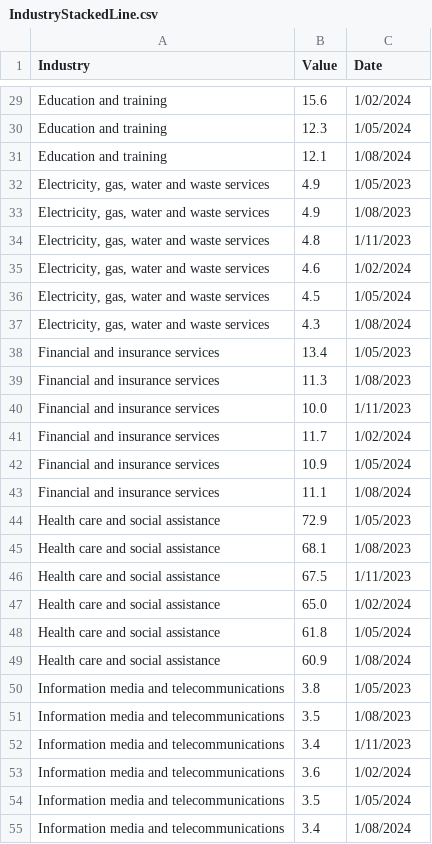
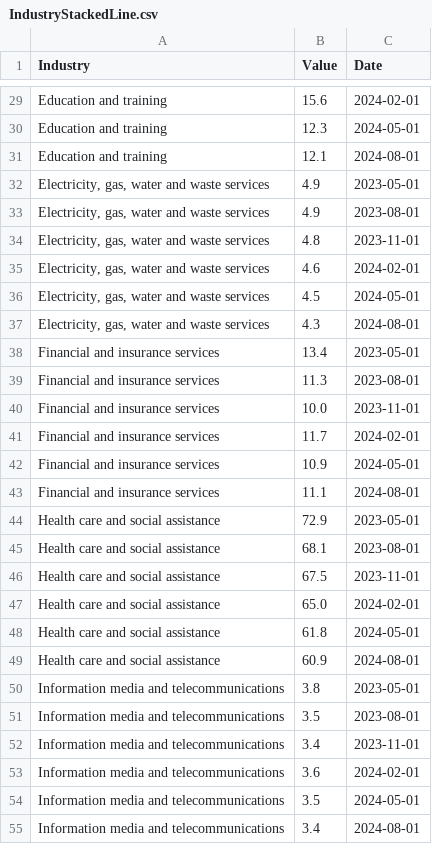
Before and after one commit to loha69/FIT3179-Assignment-2, a CSV file: data/IndustryStackedLine.csv, drawn as a sheet; only a part is shown, gaps mark what is left out; the diff covers the shown part only; the diff names each change by its address in the sheet, - before the commit and + after, or states it on an @@ line.

```diff
--- a/data/IndustryStackedLine.csv
+++ b/data/IndustryStackedLine.csv
-C29 (Date): 1/02/2024
+C29 (Date): 2024-02-01
-C30 (Date): 1/05/2024
+C30 (Date): 2024-05-01
-C31 (Date): 1/08/2024
+C31 (Date): 2024-08-01
-C32 (Date): 1/05/2023
+C32 (Date): 2023-05-01
-C33 (Date): 1/08/2023
+C33 (Date): 2023-08-01
-C34 (Date): 1/11/2023
+C34 (Date): 2023-11-01
-C35 (Date): 1/02/2024
+C35 (Date): 2024-02-01
-C36 (Date): 1/05/2024
+C36 (Date): 2024-05-01
-C37 (Date): 1/08/2024
+C37 (Date): 2024-08-01
-C38 (Date): 1/05/2023
+C38 (Date): 2023-05-01
-C39 (Date): 1/08/2023
+C39 (Date): 2023-08-01
-C40 (Date): 1/11/2023
+C40 (Date): 2023-11-01
-C41 (Date): 1/02/2024
+C41 (Date): 2024-02-01
-C42 (Date): 1/05/2024
+C42 (Date): 2024-05-01
-C43 (Date): 1/08/2024
+C43 (Date): 2024-08-01
-C44 (Date): 1/05/2023
+C44 (Date): 2023-05-01
-C45 (Date): 1/08/2023
+C45 (Date): 2023-08-01
-C46 (Date): 1/11/2023
+C46 (Date): 2023-11-01
-C47 (Date): 1/02/2024
+C47 (Date): 2024-02-01
-C48 (Date): 1/05/2024
+C48 (Date): 2024-05-01
-C49 (Date): 1/08/2024
+C49 (Date): 2024-08-01
-C50 (Date): 1/05/2023
+C50 (Date): 2023-05-01
-C51 (Date): 1/08/2023
+C51 (Date): 2023-08-01
-C52 (Date): 1/11/2023
+C52 (Date): 2023-11-01
-C53 (Date): 1/02/2024
+C53 (Date): 2024-02-01
-C54 (Date): 1/05/2024
+C54 (Date): 2024-05-01
-C55 (Date): 1/08/2024
+C55 (Date): 2024-08-01
```
Also changed, not shown: 81 edited cells elsewhere in this file.
